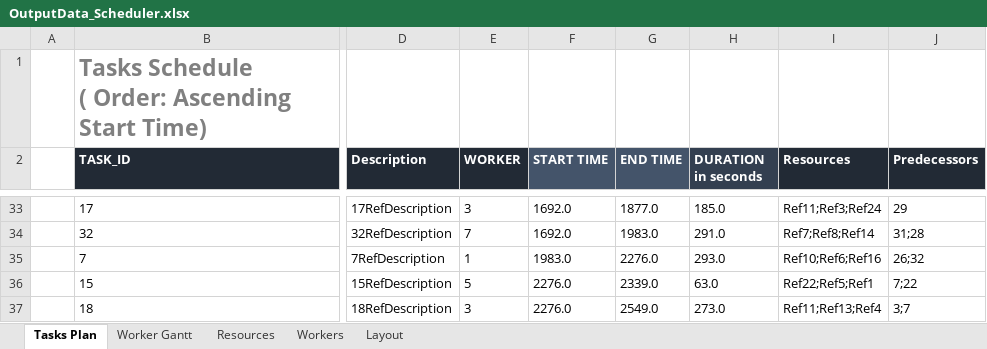
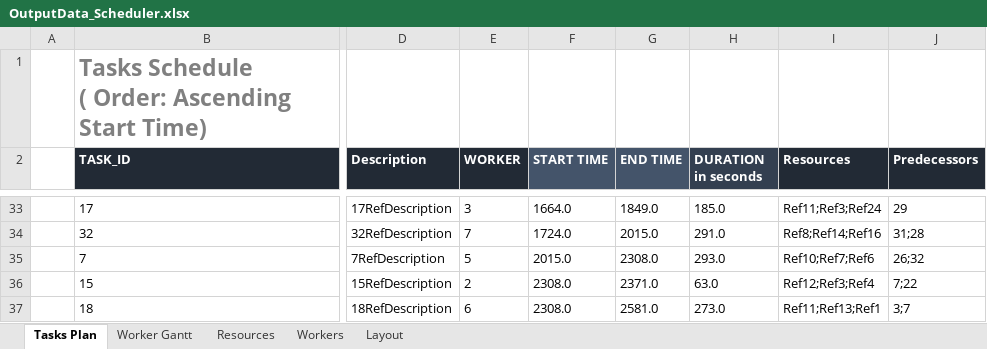
Before and after one commit to SHOP4CF/HZONE, an Excel workbook: data/OutputData_Scheduler.xlsx, sheet Tasks Plan, drawn as a sheet; only a part is shown, gaps mark what is left out; values as stored, in another font and other column widths than the file's, no borders; 1 other sheet too large or unreadable and not compared; the diff covers the shown part only; the diff names each change by its address in the sheet, - before the commit and + after, or states it on an @@ line.

```diff
--- a/data/OutputData_Scheduler.xlsx (sheet Tasks Plan)
+++ b/data/OutputData_Scheduler.xlsx (sheet Tasks Plan)
-F33 (START TIME): 1692.0
+F33 (START TIME): 1664.0
-G33 (END TIME): 1877.0
+G33 (END TIME): 1849.0
-F34 (START TIME): 1692.0
+F34 (START TIME): 1724.0
-G34 (END TIME): 1983.0
+G34 (END TIME): 2015.0
-I34 (Resources): Ref7;Ref8;Ref14
+I34 (Resources): Ref8;Ref14;Ref16
-E35 (WORKER): 1
+E35 (WORKER): 5
-F35 (START TIME): 1983.0
+F35 (START TIME): 2015.0
-G35 (END TIME): 2276.0
+G35 (END TIME): 2308.0
-I35 (Resources): Ref10;Ref6;Ref16
+I35 (Resources): Ref10;Ref7;Ref6
-E36 (WORKER): 5
+E36 (WORKER): 2
-F36:F37 (START TIME): 2276.0
+F36:F37 (START TIME): 2308.0
-G36 (END TIME): 2339.0
+G36 (END TIME): 2371.0
-I36 (Resources): Ref22;Ref5;Ref1
+I36 (Resources): Ref12;Ref3;Ref4
-E37 (WORKER): 3
+E37 (WORKER): 6
-G37 (END TIME): 2549.0
+G37 (END TIME): 2581.0
-I37 (Resources): Ref11;Ref13;Ref4
+I37 (Resources): Ref11;Ref13;Ref1
```
Also changed, not shown: 6 added rows, 6 removed rows and 53 edited cells elsewhere in this sheet, sheet Resources, sheet Workers, data/InputData_Scheduler.xlsx, 3 other files.
